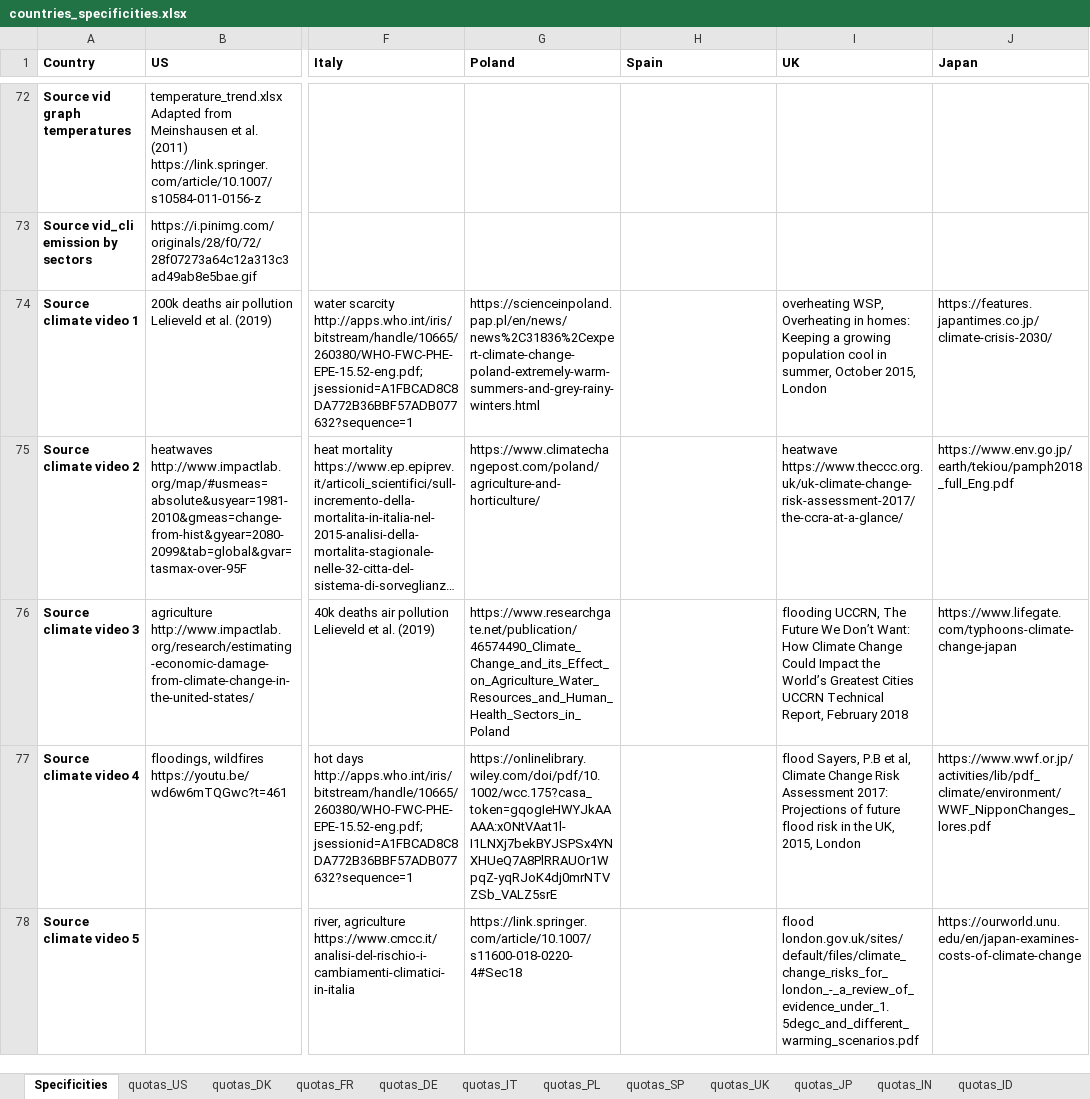
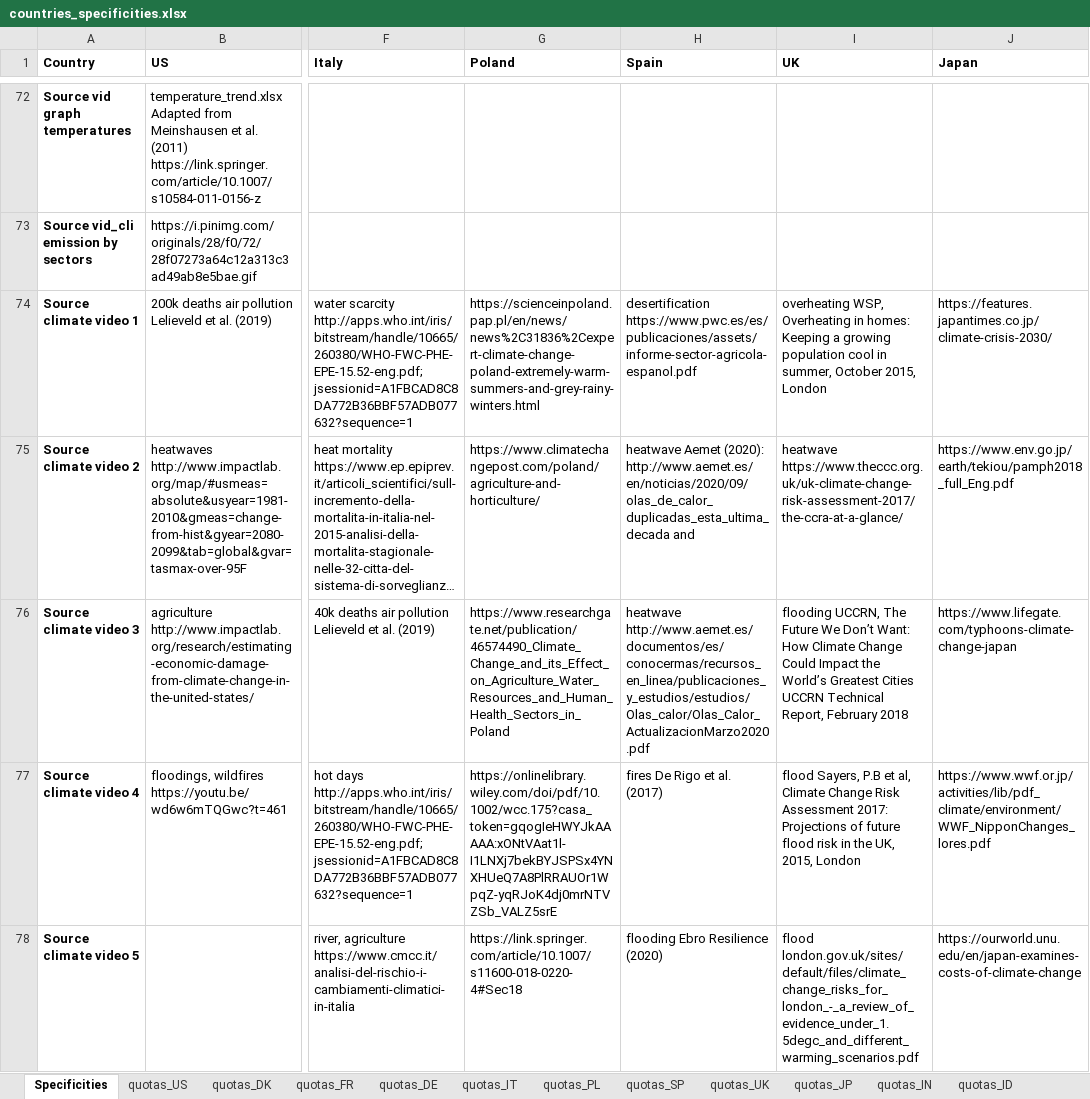
Before and after one commit to mariuslehenaff/oecd_climate, an Excel workbook: questionnaires/countries_specificities.xlsx, sheet Specificities, drawn as a sheet; only a part is shown, gaps mark what is left out; long unchanged cells end in …; values as stored, in another font and other column widths than the file's, no borders; the diff covers the shown part only; the diff names each change by its address in the sheet, - before the commit and + after, or states it on an @@ line.

Commit message:
preparation, Spain sources

```diff
--- a/questionnaires/countries_specificities.xlsx (sheet Specificities)
+++ b/questionnaires/countries_specificities.xlsx (sheet Specificities)
-H74 (Spain): (empty)
+H74 (Spain): desertification https://www.pwc.es/es/publicaciones/assets/informe-sector-agricola-espanol.pdf
-H75 (Spain): (empty)
+H75 (Spain): heatwave Aemet (2020): http://www.aemet.es/en/noticias/2020/09/olas_de_calor_duplicadas_esta_ultima_decada and
-H76 (Spain): (empty)
+H76 (Spain): heatwave http://www.aemet.es/documentos/es/conocermas/recursos_en_linea/publicaciones_y_estudios/estudios/Olas_calor/Olas_Calor_ActualizacionMarzo2020.pdf
-H77 (Spain): (empty)
+H77 (Spain): fires De Rigo et al. (2017)
-H78 (Spain): (empty)
+H78 (Spain): flooding Ebro Resilience (2020)
```
Also changed, not shown: 7 edited cells elsewhere in this sheet, 19 other files.
